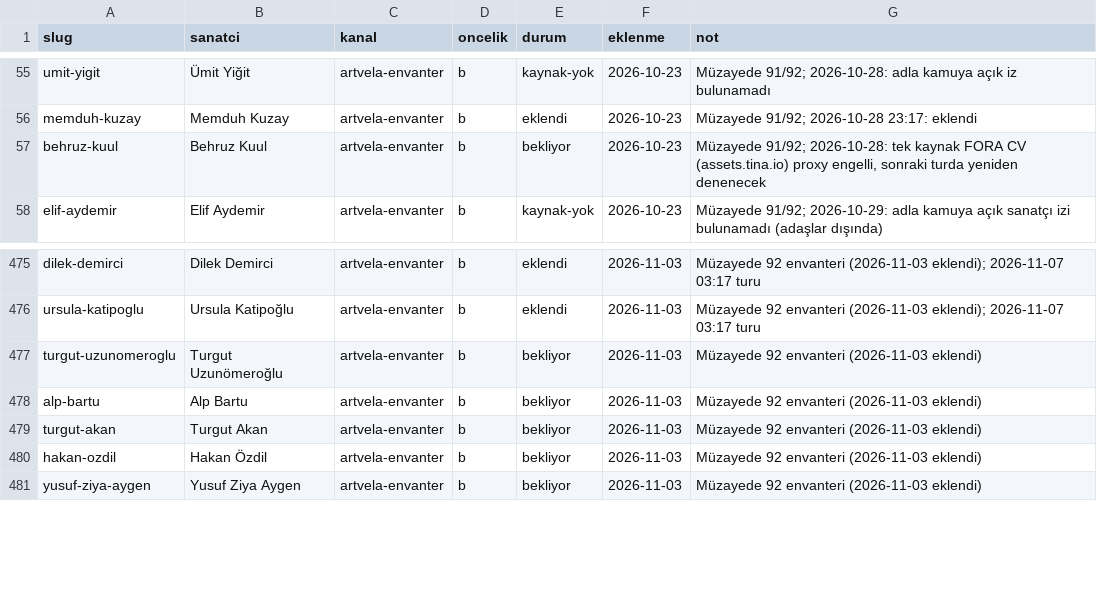
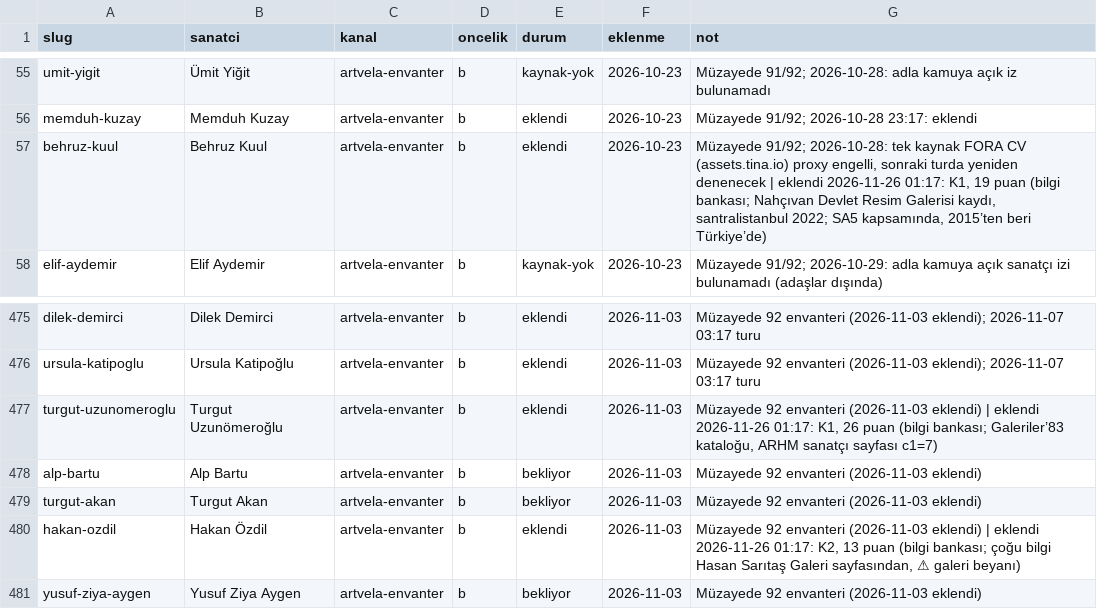
Before and after one commit to occiftci-ux/artvela-site, a CSV file: arastirma/kuyruk.csv, drawn as a sheet; only a part is shown, gaps mark what is left out.

```diff
--- a/arastirma/kuyruk.csv
+++ b/arastirma/kuyruk.csv
@@ -56,3 +56,3 @@ umit-yigit,Ümit Yiğit,artvela-envanter,b,kaynak-yok,2026-10-23,Müzayede 91/92
 memduh-kuzay,Memduh Kuzay,artvela-envanter,b,eklendi,2026-10-23,Müzayede 91/92; 2026-10-28 23:17: eklendi
-behruz-kuul,Behruz Kuul,artvela-envanter,b,bekliyor,2026-10-23,"Müzayede 91/92; 2026-10-28: tek kaynak FORA CV (assets.tina.io) proxy engelli, sonraki turda yeniden denenecek"
+behruz-kuul,Behruz Kuul,artvela-envanter,b,eklendi,2026-10-23,"Müzayede 91/92; 2026-10-28: tek kaynak FORA CV (assets.tina.io) proxy engelli, sonraki turda yeniden denenecek | eklendi 2026-11-26 01:17: K1, 19 puan (bilgi bankası; Nahçıvan Devlet Resim Galerisi kaydı, santralistanbul 2022; SA5 kapsamında, 2015’ten beri Türkiye’de)"
 elif-aydemir,Elif Aydemir,artvela-envanter,b,kaynak-yok,2026-10-23,Müzayede 91/92; 2026-10-29: adla kamuya açık sanatçı izi bulunamadı (adaşlar dışında)
@@ -476,6 +476,6 @@ dilek-demirci,Dilek Demirci,artvela-envanter,b,eklendi,2026-11-03,Müzayede 92 e
 ursula-katipoglu,Ursula Katipoğlu,artvela-envanter,b,eklendi,2026-11-03,Müzayede 92 envanteri (2026-11-03 eklendi); 2026-11-07 03:17 turu
-turgut-uzunomeroglu,Turgut Uzunömeroğlu,artvela-envanter,b,bekliyor,2026-11-03,Müzayede 92 envanteri (2026-11-03 eklendi)
+turgut-uzunomeroglu,Turgut Uzunömeroğlu,artvela-envanter,b,eklendi,2026-11-03,"Müzayede 92 envanteri (2026-11-03 eklendi) | eklendi 2026-11-26 01:17: K1, 26 puan (bilgi bankası; Galeriler’83 kataloğu, ARHM sanatçı sayfası c1=7)"
 alp-bartu,Alp Bartu,artvela-envanter,b,bekliyor,2026-11-03,Müzayede 92 envanteri (2026-11-03 eklendi)
 turgut-akan,Turgut Akan,artvela-envanter,b,bekliyor,2026-11-03,Müzayede 92 envanteri (2026-11-03 eklendi)
-hakan-ozdil,Hakan Özdil,artvela-envanter,b,bekliyor,2026-11-03,Müzayede 92 envanteri (2026-11-03 eklendi)
+hakan-ozdil,Hakan Özdil,artvela-envanter,b,eklendi,2026-11-03,"Müzayede 92 envanteri (2026-11-03 eklendi) | eklendi 2026-11-26 01:17: K2, 13 puan (bilgi bankası; çoğu bilgi Hasan Sarıtaş Galeri sayfasından, ⚠ galeri beyanı)"
 yusuf-ziya-aygen,Yusuf Ziya Aygen,artvela-envanter,b,bekliyor,2026-11-03,Müzayede 92 envanteri (2026-11-03 eklendi)
```
Also changed, not shown: arastirma/sanatcilar.csv, 6 other files.
